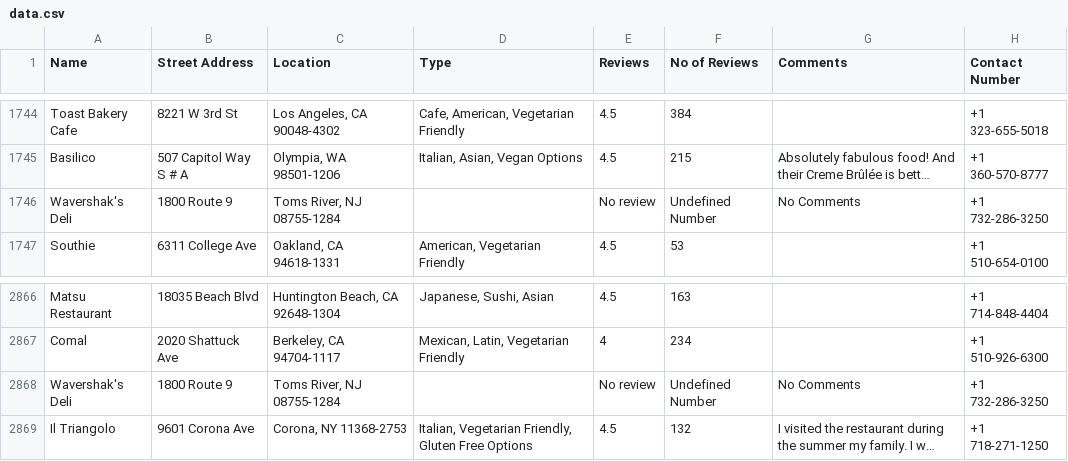
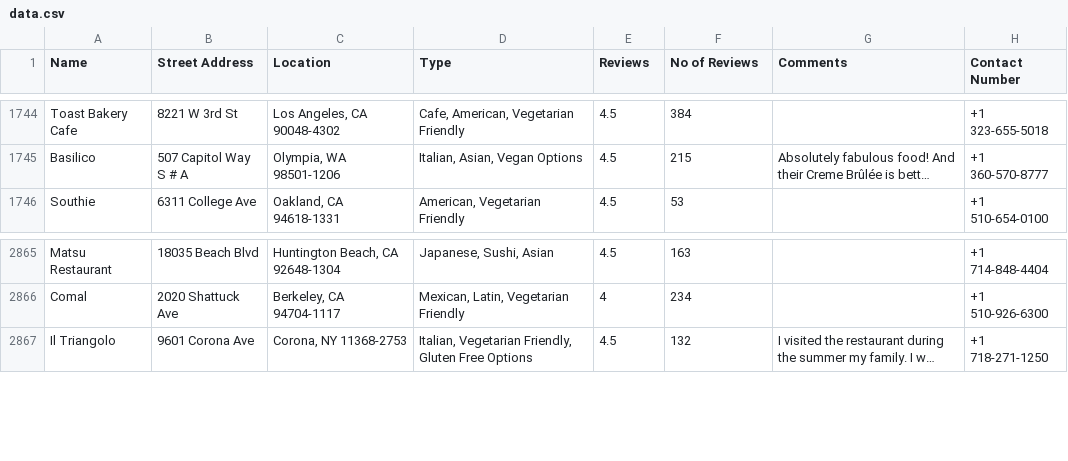
Before and after one commit to adfel70/restaurant, a CSV file: data.csv, drawn as a sheet; only a part is shown, gaps mark what is left out; long unchanged cells end in …; the diff names each change by its address in the sheet, - before the commit and + after, or states it on an @@ line.

```diff
--- a/data.csv
+++ b/data.csv
-row 1746: Wavershak's Deli | 1800 Route 9 | Toms River, NJ 08755-1284 |  | No review | Undefined Number | No Comments | +1 732-286-3250
-row 2868: Wavershak's Deli | 1800 Route 9 | Toms River, NJ 08755-1284 |  | No review | Undefined Number | No Comments | +1 732-286-3250
```
Also changed, not shown: 6 other files.
